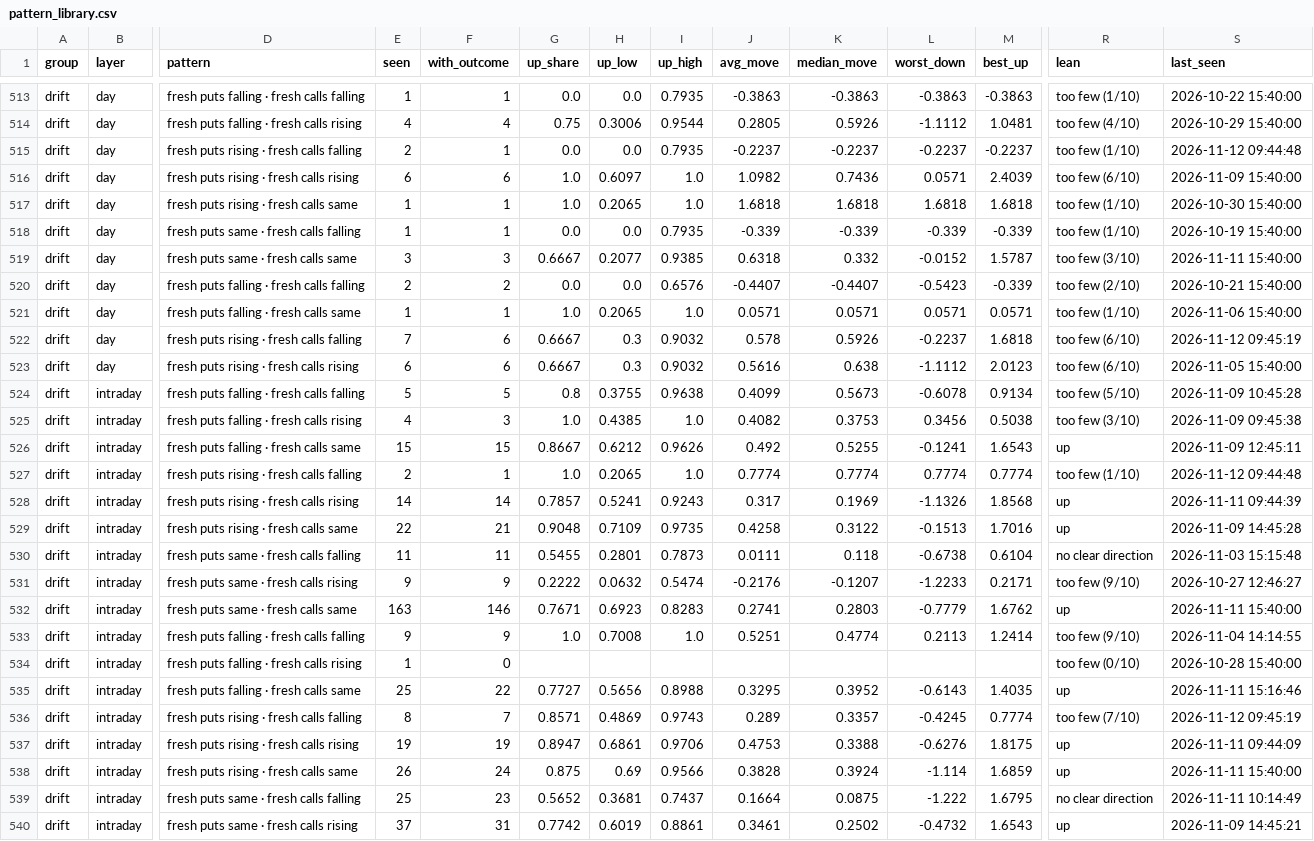
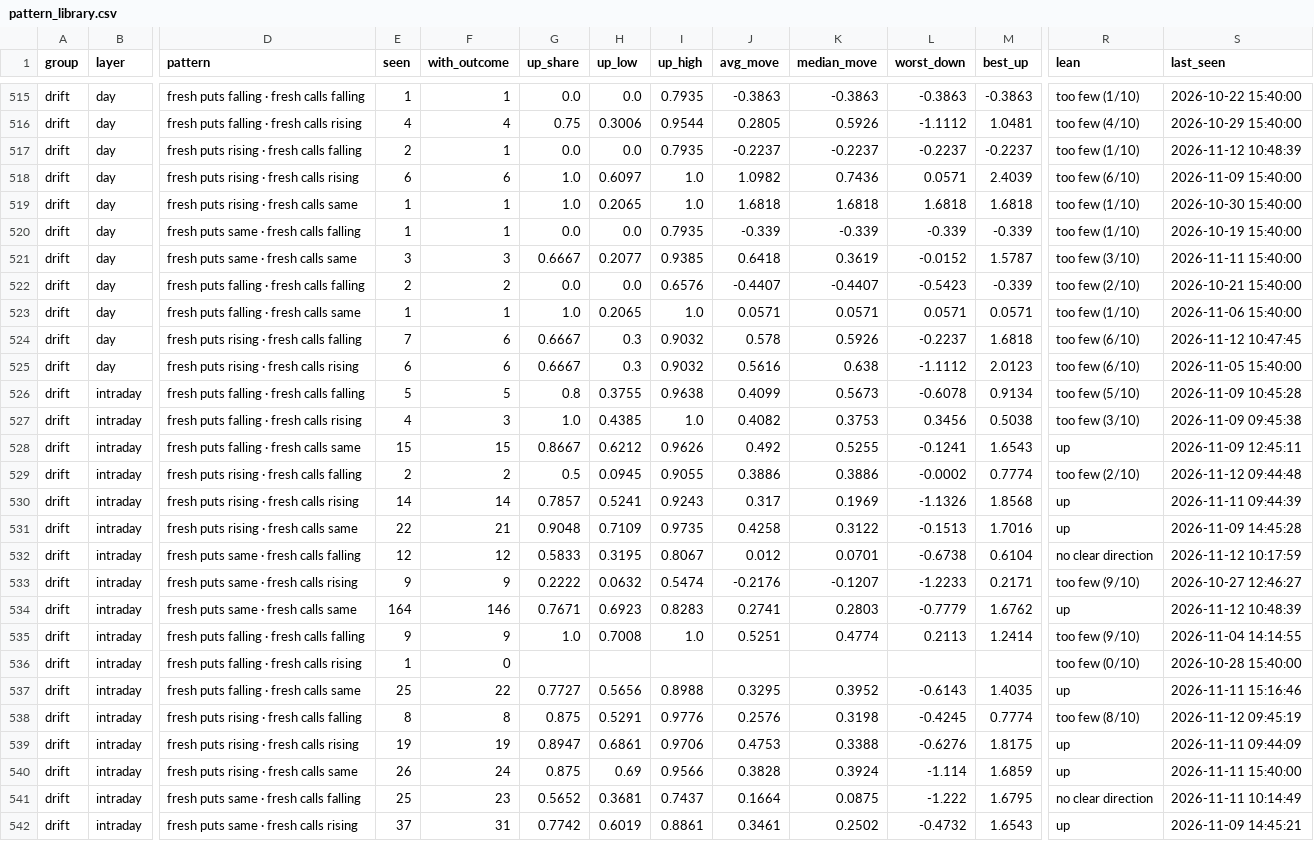
Before and after one commit to Parth1501/nse-swing-data, a CSV file: data/oc_learning/pattern_library.csv, drawn as a sheet; only a part is shown, gaps mark what is left out; addresses are those after the commit; the diff covers the shown part only; the diff names each change by its address in the sheet, - before the commit and + after, or states it on an @@ line.

```diff
--- a/data/oc_learning/pattern_library.csv
+++ b/data/oc_learning/pattern_library.csv
-S517 (last_seen): 2026-11-12 09:44:48
+S517 (last_seen): 2026-11-12 10:48:39
-J521 (avg_move): 0.6318
+J521 (avg_move): 0.6418
-K521 (median_move): 0.332
+K521 (median_move): 0.3619
-S524 (last_seen): 2026-11-12 09:45:19
+S524 (last_seen): 2026-11-12 10:47:45
-F529 (with_outcome): 1
+F529 (with_outcome): 2
-G529 (up_share): 1.0
+G529 (up_share): 0.5
-H529 (up_low): 0.2065
+H529 (up_low): 0.0945
-I529 (up_high): 1.0
+I529 (up_high): 0.9055
-J529 (avg_move): 0.7774
+J529 (avg_move): 0.3886
-K529 (median_move): 0.7774
+K529 (median_move): 0.3886
-L529 (worst_down): 0.7774
+L529 (worst_down): -0.0002
-R529 (lean): too few (1/10)
+R529 (lean): too few (2/10)
-E532 (seen): 11
+E532 (seen): 12
-F532 (with_outcome): 11
+F532 (with_outcome): 12
-G532 (up_share): 0.5455
+G532 (up_share): 0.5833
-H532 (up_low): 0.2801
+H532 (up_low): 0.3195
-I532 (up_high): 0.7873
+I532 (up_high): 0.8067
-J532 (avg_move): 0.0111
+J532 (avg_move): 0.012
-K532 (median_move): 0.118
+K532 (median_move): 0.0701
-S532 (last_seen): 2026-11-03 15:15:48
+S532 (last_seen): 2026-11-12 10:17:59
-E534 (seen): 163
+E534 (seen): 164
-S534 (last_seen): 2026-11-11 15:40:00
+S534 (last_seen): 2026-11-12 10:48:39
-F538 (with_outcome): 7
+F538 (with_outcome): 8
-G538 (up_share): 0.8571
+G538 (up_share): 0.875
-H538 (up_low): 0.4869
+H538 (up_low): 0.5291
-I538 (up_high): 0.9743
+I538 (up_high): 0.9776
-J538 (avg_move): 0.289
+J538 (avg_move): 0.2576
-K538 (median_move): 0.3357
+K538 (median_move): 0.3198
-R538 (lean): too few (7/10)
+R538 (lean): too few (8/10)
```
Also changed, not shown: 2 added rows and 137 edited cells elsewhere in this file, data/nifty_trend/nifty_5m.csv, data/nifty_trend/weekly.csv, 21 other files.
